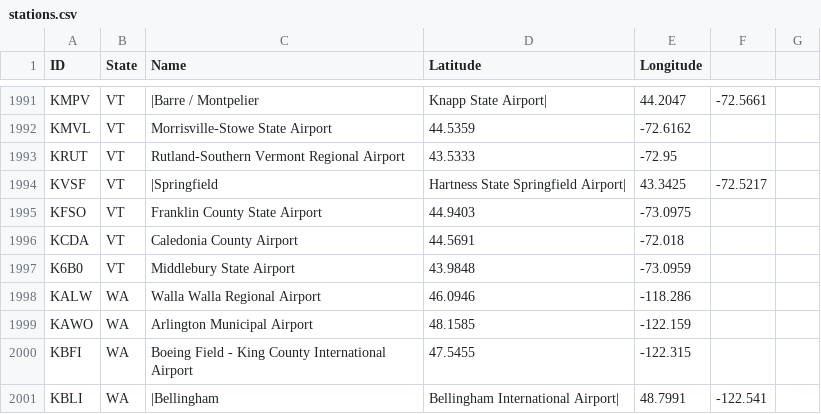
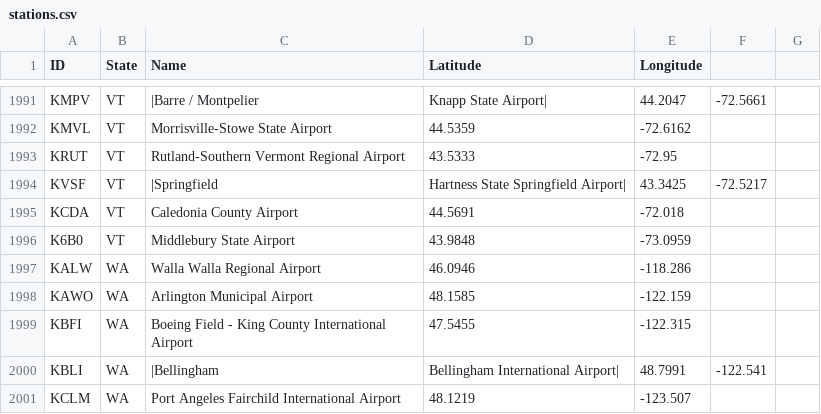
Before and after one commit to tmaldrsn/wx-history, a CSV file: stations.csv, drawn as a sheet; only a part is shown, gaps mark what is left out; the shorter side is filled out with more unchanged rows; the diff names each change by its address in the sheet, - before the commit and + after, or states it on an @@ line.

Commit message:
removed dependence on observations db for stations, and rounded lats/lons in station page

```diff
--- a/stations.csv
+++ b/stations.csv
-row 1995: KFSO | VT | Franklin County State Airport | 44.9403 | -73.0975
```
Also changed, not shown: 4 other files.
